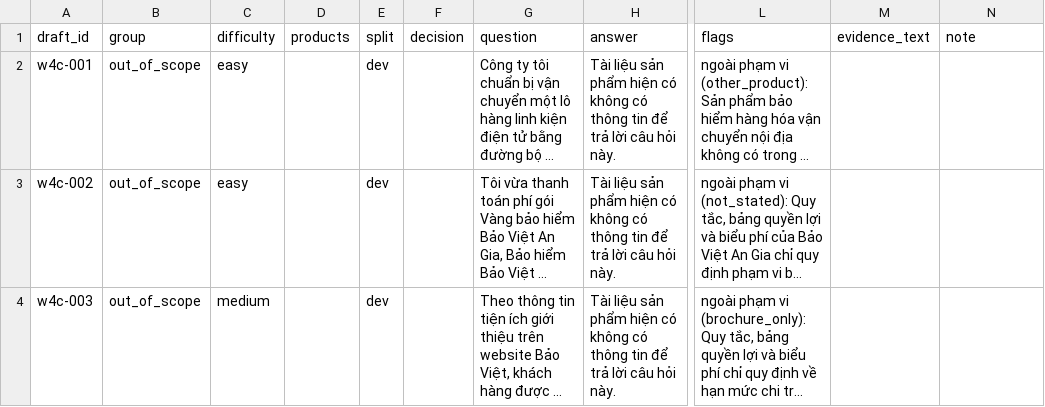
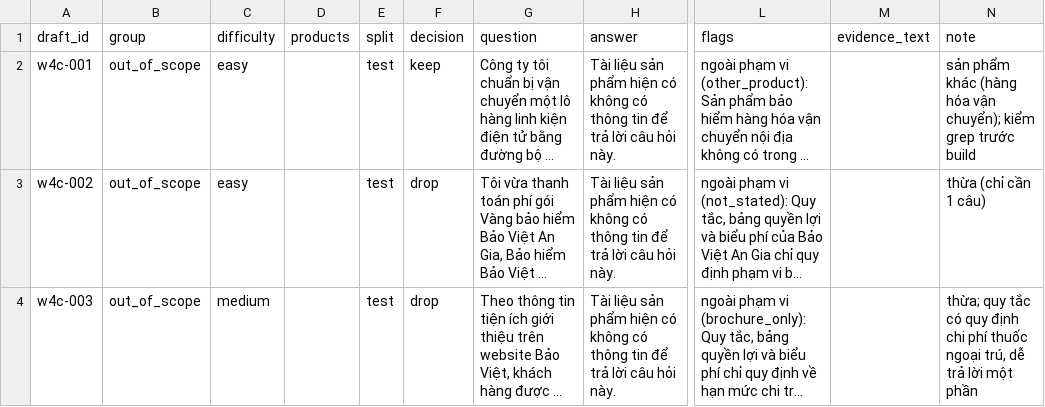
Before and after one commit to daisyngocha/bv-rag, a CSV file: benchmark/drafts/w4c_review.csv, drawn as a sheet; only a part is shown, gaps mark what is left out; long unchanged cells end in …; the diff names each change by its address in the sheet, - before the commit and + after, or states it on an @@ line.

```diff
--- a/benchmark/drafts/w4c_review.csv
+++ b/benchmark/drafts/w4c_review.csv
-E2:E4 (split): dev
+E2:E4 (split): test
-F2 (decision): (empty)
+F2 (decision): keep
-N2 (note): (empty)
+N2 (note): sản phẩm khác (hàng hóa vận chuyển); kiểm grep trước build
-F3:F4 (decision): (empty)
+F3:F4 (decision): drop
-N3 (note): (empty)
+N3 (note): thừa (chỉ cần 1 câu)
-N4 (note): (empty)
+N4 (note): thừa; quy tắc có quy định chi phí thuốc ngoại trú, dễ trả lời một phần
```
Also changed, not shown: benchmark/drafts/w4b_review.csv.
